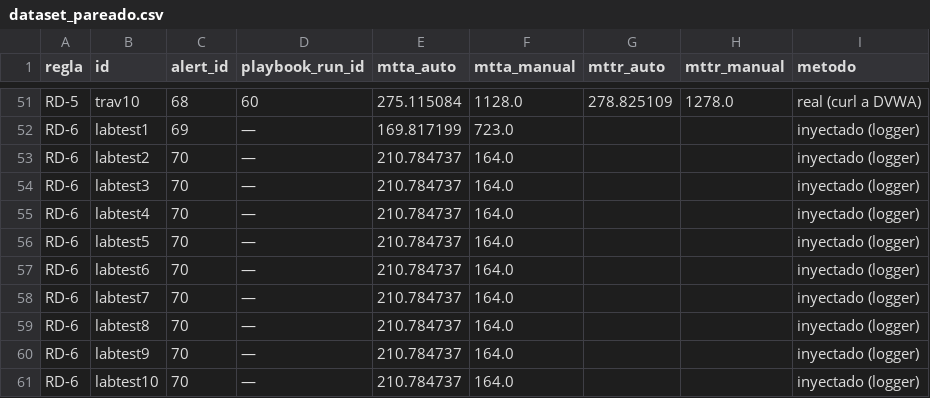
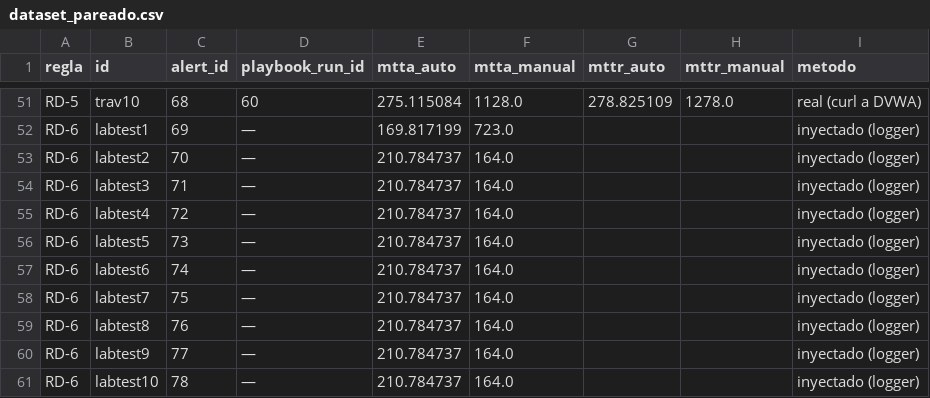
Before and after one commit to BrianEz10/Tesis-TFI, a CSV file: analisis/dataset_pareado.csv, drawn as a sheet; only a part is shown, gaps mark what is left out.

```diff
--- a/analisis/dataset_pareado.csv
+++ b/analisis/dataset_pareado.csv
@@ -53,9 +53,9 @@ RD-6,labtest1,69,—,169.817199,723.0,,,inyectado (logger)
 RD-6,labtest2,70,—,210.784737,164.0,,,inyectado (logger)
-RD-6,labtest3,70,—,210.784737,164.0,,,inyectado (logger)
-RD-6,labtest4,70,—,210.784737,164.0,,,inyectado (logger)
-RD-6,labtest5,70,—,210.784737,164.0,,,inyectado (logger)
-RD-6,labtest6,70,—,210.784737,164.0,,,inyectado (logger)
-RD-6,labtest7,70,—,210.784737,164.0,,,inyectado (logger)
-RD-6,labtest8,70,—,210.784737,164.0,,,inyectado (logger)
-RD-6,labtest9,70,—,210.784737,164.0,,,inyectado (logger)
-RD-6,labtest10,70,—,210.784737,164.0,,,inyectado (logger)
+RD-6,labtest3,71,—,210.784737,164.0,,,inyectado (logger)
+RD-6,labtest4,72,—,210.784737,164.0,,,inyectado (logger)
+RD-6,labtest5,73,—,210.784737,164.0,,,inyectado (logger)
+RD-6,labtest6,74,—,210.784737,164.0,,,inyectado (logger)
+RD-6,labtest7,75,—,210.784737,164.0,,,inyectado (logger)
+RD-6,labtest8,76,—,210.784737,164.0,,,inyectado (logger)
+RD-6,labtest9,77,—,210.784737,164.0,,,inyectado (logger)
+RD-6,labtest10,78,—,210.784737,164.0,,,inyectado (logger)
```
Also changed, not shown: 2 other files.
